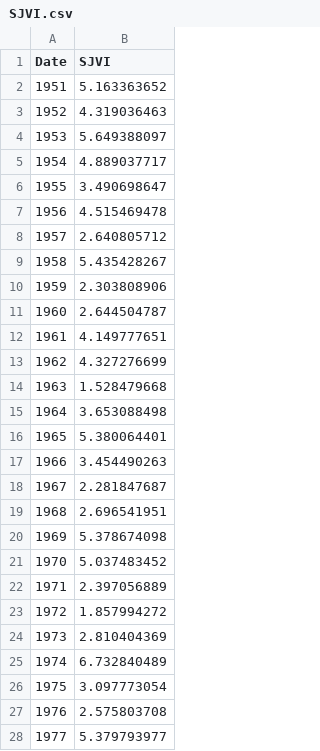
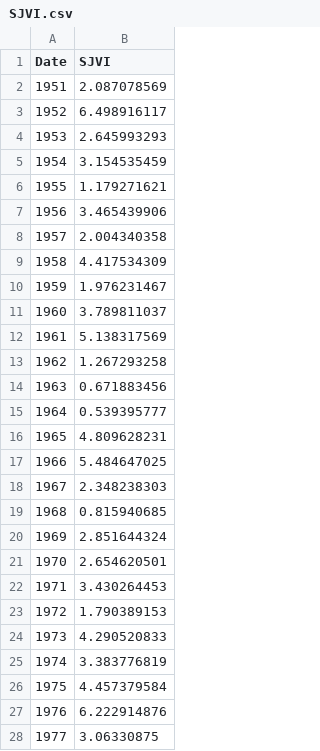
Before and after one commit to GateauXD/sierra-pywr, a CSV file: examples/Merced_Climate/merced/s3_imports/SJVI.csv, drawn as a sheet; only a part is shown; the diff covers the shown part only.

```diff
--- a/examples/Merced_Climate/merced/s3_imports/SJVI.csv
+++ b/examples/Merced_Climate/merced/s3_imports/SJVI.csv
@@ -1,28 +1,28 @@
 Date,SJVI
-1951,5.163363652
-1952,4.319036463
-1953,5.649388097
-1954,4.889037717
-1955,3.490698647
-1956,4.515469478
-1957,2.640805712
-1958,5.435428267
-1959,2.303808906
-1960,2.644504787
-1961,4.149777651
-1962,4.327276699
-1963,1.528479668
-1964,3.653088498
-1965,5.380064401
-1966,3.454490263
-1967,2.281847687
-1968,2.696541951
-1969,5.378674098
-1970,5.037483452
-1971,2.397056889
-1972,1.857994272
-1973,2.810404369
-1974,6.732840489
-1975,3.097773054
-1976,2.575803708
-1977,5.379793977
+1951,2.087078569
+1952,6.498916117
+1953,2.645993293
+1954,3.154535459
+1955,1.179271621
+1956,3.465439906
+1957,2.004340358
+1958,4.417534309
+1959,1.976231467
+1960,3.789811037
+1961,5.138317569
+1962,1.267293258
+1963,0.671883456
+1964,0.539395777
+1965,4.809628231
+1966,5.484647025
+1967,2.348238303
+1968,0.815940685
+1969,2.851644324
+1970,2.654620501
+1971,3.430264453
+1972,1.790389153
+1973,4.290520833
+1974,3.383776819
+1975,4.457379584
+1976,6.222914876
+1977,3.06330875
```
Also changed, not shown: 123 edited cells elsewhere in this file, examples/Merced_Climate/merced/s3_imports/WYT.csv, examples/Merced_Climate/merced/s3_imports/tot_runoff_sb6.csv, 8 other files.
